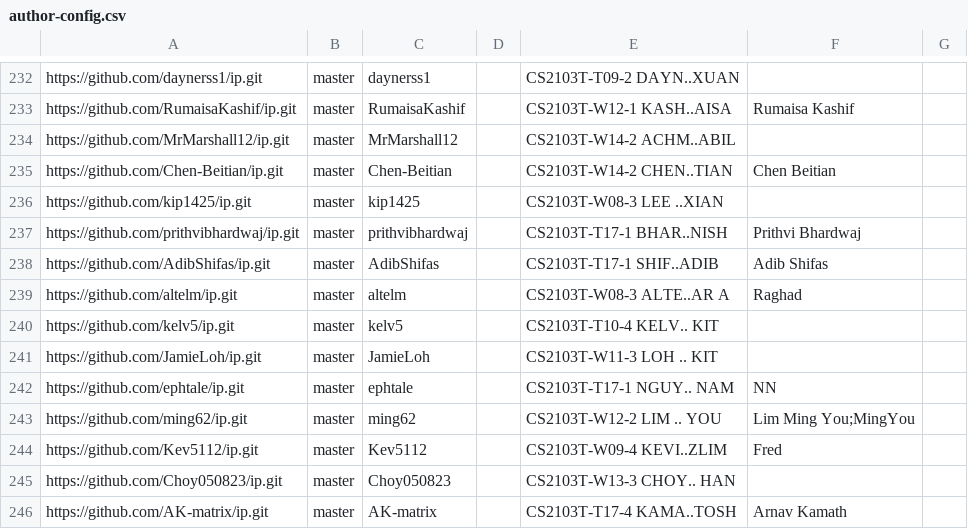
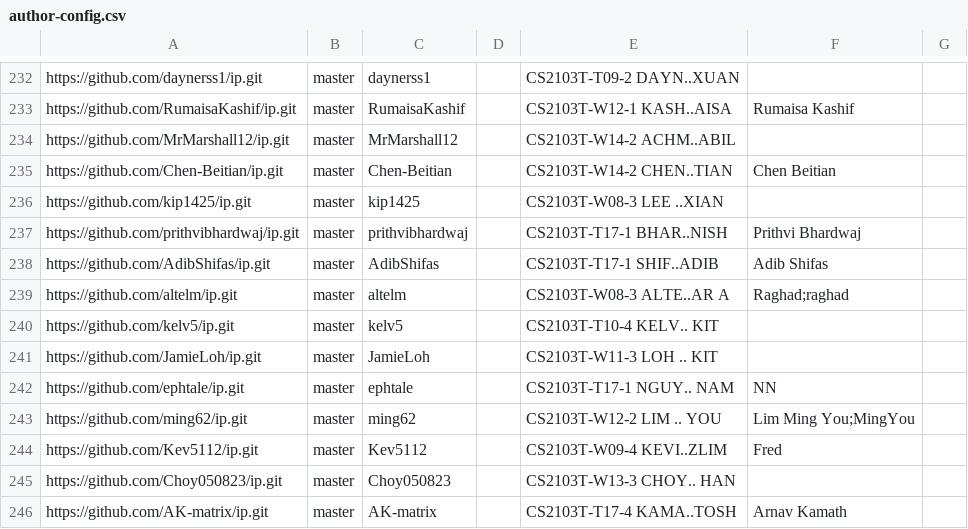
Before and after one commit to NUS-CS2103-AY2526-S2/ip-dashboard, a CSV file: config/author-config.csv, drawn as a sheet; only a part is shown, gaps mark what is left out.

Commit message:
Update configs

```diff
--- a/config/author-config.csv
+++ b/config/author-config.csv
@@ -238,3 +238,3 @@ https://github.com/prithvibhardwaj/ip.git,master,prithvibhardwaj,,CS2103T-T17-1
 https://github.com/AdibShifas/ip.git,master,AdibShifas,,CS2103T-T17-1 SHIF..ADIB,Adib Shifas,
-https://github.com/altelm/ip.git,master,altelm,,CS2103T-W08-3 ALTE..AR A,Raghad,
+https://github.com/altelm/ip.git,master,altelm,,CS2103T-W08-3 ALTE..AR A,Raghad;raghad,
 https://github.com/kelv5/ip.git,master,kelv5,,CS2103T-T10-4 KELV.. KIT,,
```
